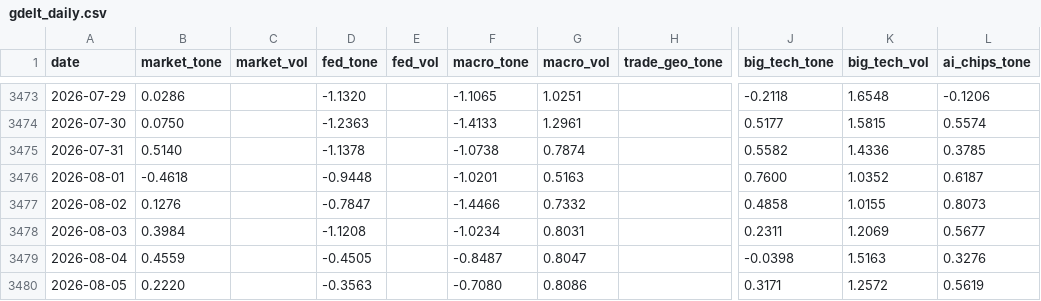
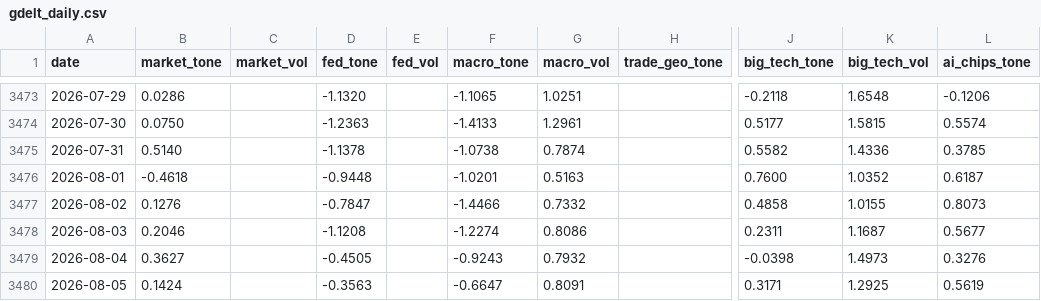
Before and after one commit to therbn12/nas100-data-relay, a CSV file: data/gdelt_daily.csv, drawn as a sheet; only a part is shown, gaps mark what is left out; the diff names each change by its address in the sheet, - before the commit and + after, or states it on an @@ line.

Commit message:
data refresh 2026-08-06T10:21:15Z

```diff
--- a/data/gdelt_daily.csv
+++ b/data/gdelt_daily.csv
-B3478 (market_tone): 0.3984
+B3478 (market_tone): 0.2046
-F3478 (macro_tone): -1.0234
+F3478 (macro_tone): -1.2274
-G3478 (macro_vol): 0.8031
+G3478 (macro_vol): 0.8086
-K3478 (big_tech_vol): 1.2069
+K3478 (big_tech_vol): 1.1687
-B3479 (market_tone): 0.4559
+B3479 (market_tone): 0.3627
-F3479 (macro_tone): -0.8487
+F3479 (macro_tone): -0.9243
-G3479 (macro_vol): 0.8047
+G3479 (macro_vol): 0.7932
-K3479 (big_tech_vol): 1.5163
+K3479 (big_tech_vol): 1.4973
-B3480 (market_tone): 0.2220
+B3480 (market_tone): 0.1424
-F3480 (macro_tone): -0.7080
+F3480 (macro_tone): -0.6647
-G3480 (macro_vol): 0.8086
+G3480 (macro_vol): 0.8091
-K3480 (big_tech_vol): 1.2572
+K3480 (big_tech_vol): 1.2925
```
